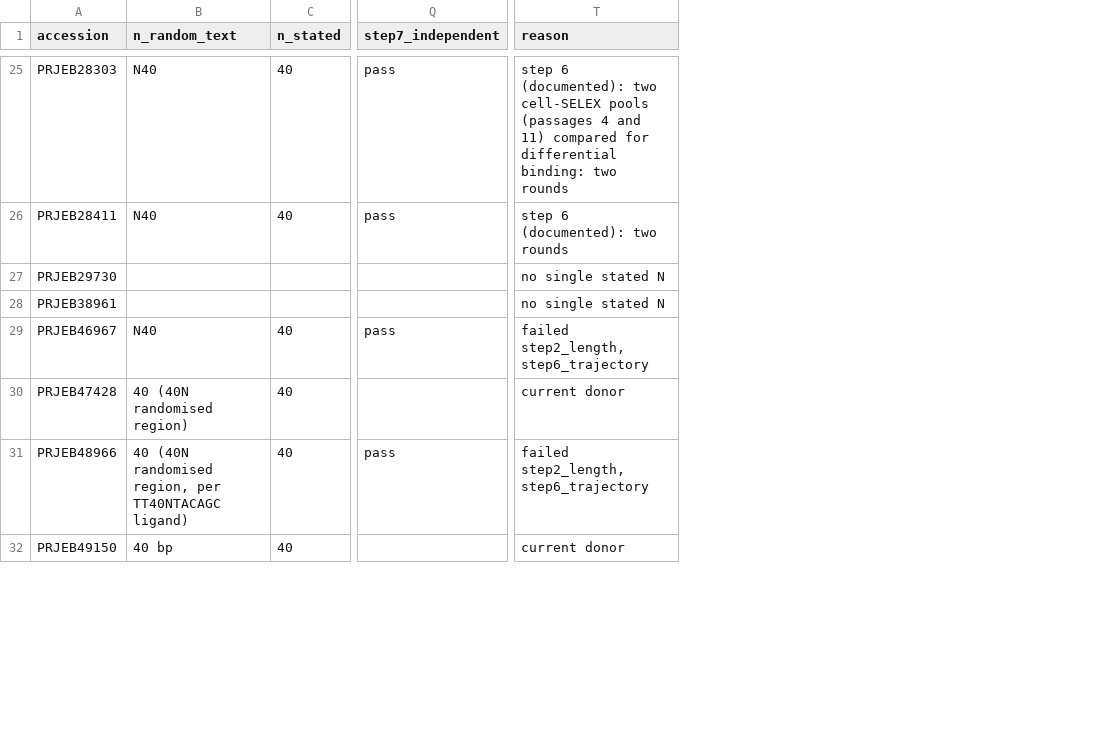
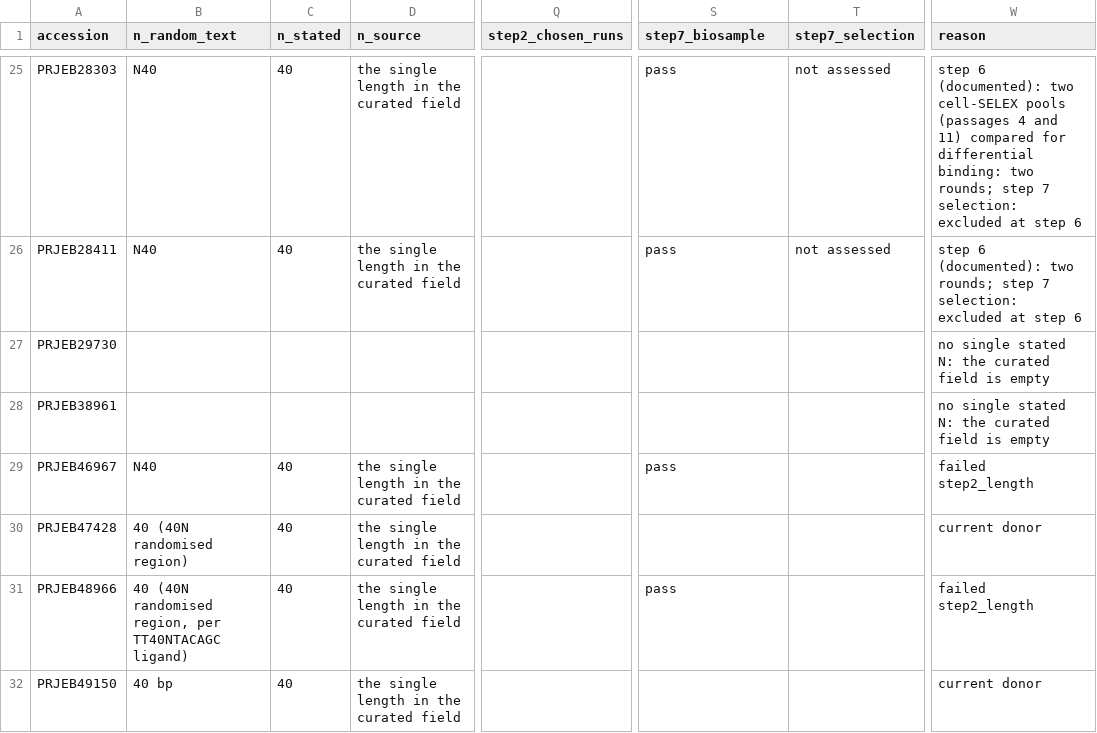
Before and after one commit to marcorotanegroni/selexprep, a TSV file: benchmarks/synthetic/donor_screening.tsv, drawn as a sheet; only a part is shown, gaps mark what is left out; addresses are those after the commit; the diff covers the shown part only; the diff names each change by its address in the sheet, - before the commit and + after, or states it on an @@ line.

```diff
--- a/benchmarks/synthetic/donor_screening.tsv
+++ b/benchmarks/synthetic/donor_screening.tsv
+column D (n_source), rows 25-32: the single length in the curated field | the single length in the curated field |  |  | the single length in the curated field | the single length in the curated field | the single length in the curated field | the single length in the curated field
+column Q (step2_chosen_runs), empty
+column T (step7_selection), rows 25-26: not assessed | not assessed
-S1: step7_independent
+S1: step7_biosample
-W25 (reason): …binding: two rounds
+W25 (reason): …binding: two rounds; step 7 selection: excluded at step 6
-W26 (reason): …(documented): two rounds
+W26 (reason): …(documented): two rounds; step 7 selection: excluded at step 6
-W27:W28 (reason): no single stated N
+W27:W28 (reason): no single stated N: the curated field is empty
-W29 (reason): failed step2_length, step6_trajectory
+W29 (reason): failed step2_length
-W31 (reason): failed step2_length, step6_trajectory
+W31 (reason): failed step2_length
```
Also changed, not shown: 172 edited cells elsewhere in this file, benchmarks/synthetic/donors.tsv, benchmarks/synthetic/trajectory_documentation.tsv, 8 other files.
